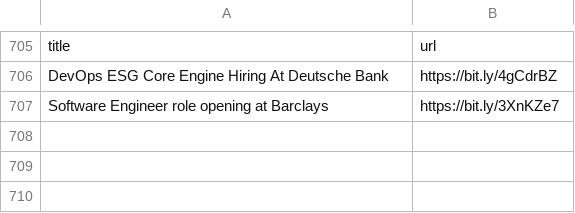
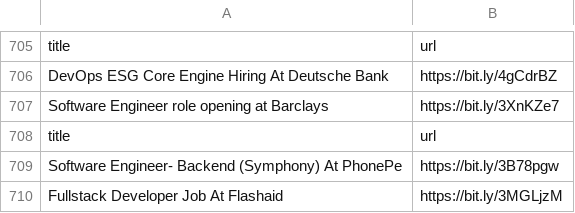
Before and after one commit to AbyvargheseMandapathel/job_updates_bot, a CSV file: output.csv, drawn as a sheet; only a part is shown, gaps mark what is left out; the diff names each change by its address in the sheet, - before the commit and + after, or states it on an @@ line.

Commit message:
Update output.csv - 2024-09-14 15:32:24

```diff
--- a/output.csv
+++ b/output.csv
+row 708: title | url
+row 709: Software Engineer- Backend (Symphony) At PhonePe | https://bit.ly/3B78pgw
+row 710: Fullstack Developer Job At Flashaid | https://bit.ly/3MGLjzM
```
